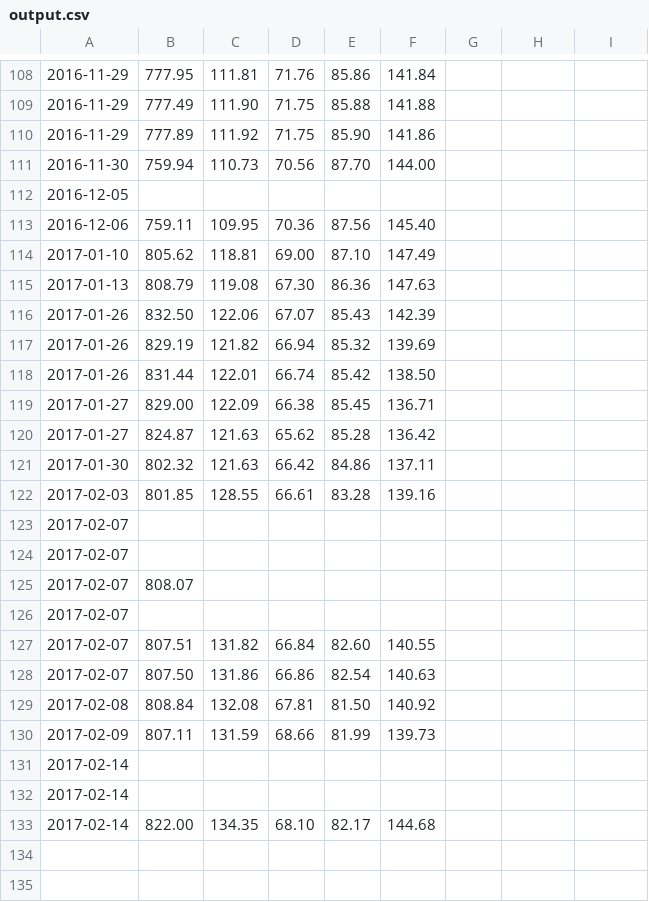
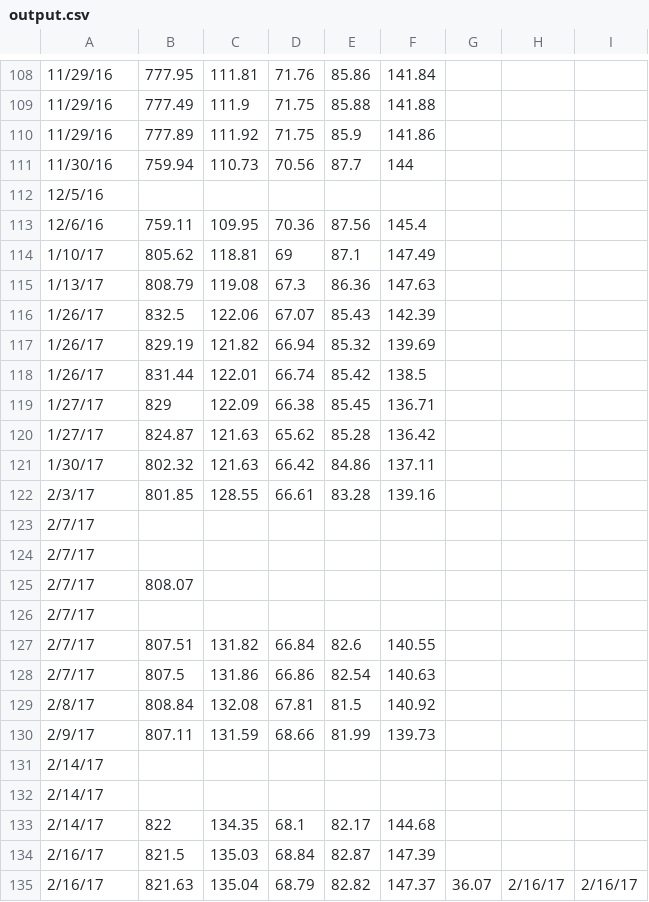
Before and after one commit to io-world/Demo, a CSV file: Stocks.suite/Resources/output.csv, drawn as a sheet; only a part is shown, gaps mark what is left out; the diff covers the shown part only; the diff names each change by its address in the sheet, - before the commit and + after, or states it on an @@ line.

```diff
--- a/Stocks.suite/Resources/output.csv
+++ b/Stocks.suite/Resources/output.csv
-A108:A110: 2016-11-29
+A108:A110: 11/29/16
-C109: 111.90
+C109: 111.9
-E110: 85.90
+E110: 85.9
-A111: 2016-11-30
+A111: 11/30/16
-E111: 87.70
+E111: 87.7
-F111: 144.00
+F111: 144
-A112: 2016-12-05
+A112: 12/5/16
-A113: 2016-12-06
+A113: 12/6/16
-F113: 145.40
+F113: 145.4
-A114: 2017-01-10
+A114: 1/10/17
-D114: 69.00
+D114: 69
-E114: 87.10
+E114: 87.1
-A115: 2017-01-13
+A115: 1/13/17
-D115: 67.30
+D115: 67.3
-A116:A118: 2017-01-26
+A116:A118: 1/26/17
-B116: 832.50
+B116: 832.5
-F118: 138.50
+F118: 138.5
-A119:A120: 2017-01-27
+A119:A120: 1/27/17
-B119: 829.00
+B119: 829
-A121: 2017-01-30
+A121: 1/30/17
-A122: 2017-02-03
+A122: 2/3/17
-A123:A128: 2017-02-07
+A123:A128: 2/7/17
-E127: 82.60
+E127: 82.6
-B128: 807.50
+B128: 807.5
-A129: 2017-02-08
+A129: 2/8/17
-E129: 81.50
+E129: 81.5
-A130: 2017-02-09
+A130: 2/9/17
-A131:A133: 2017-02-14
+A131:A133: 2/14/17
-B133: 822.00
+B133: 822
-D133: 68.10
+D133: 68.1
+row 134: 2/16/17 | 821.5 | 135.03 | 68.84 | 82.87 | 147.39
+row 135: 2/16/17 | 821.63 | 135.04 | 68.79 | 82.82 | 147.37 | 36.07 | 2/16/17 | 2/16/17
```
Also changed, not shown: 2 added rows and 39 edited cells elsewhere in this file, Stocks.suite/Results/index/RunHistory.csv, 33 other files.
